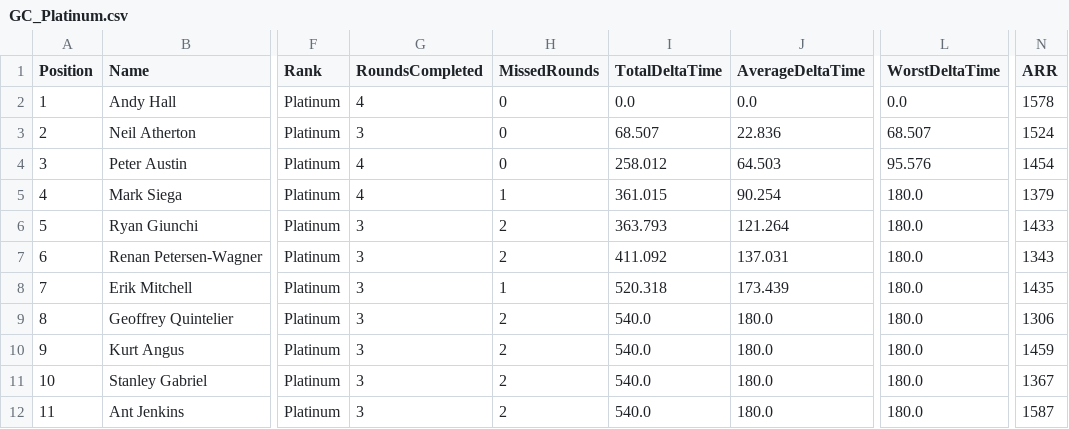
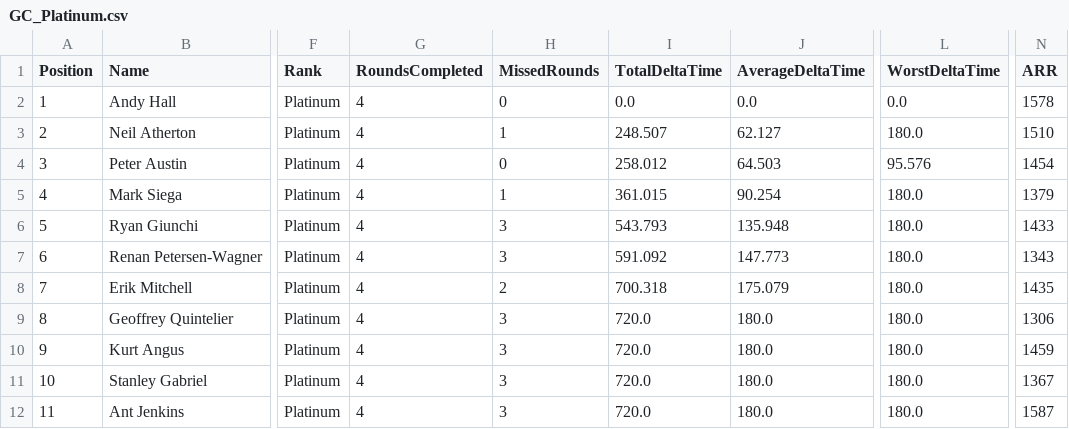
Before and after one commit to gloscherrybomb/ChaosRacing, a CSV file: GC_Platinum.csv, drawn as a sheet; only a part is shown, gaps mark what is left out; the diff names each change by its address in the sheet, - before the commit and + after, or states it on an @@ line.

```diff
--- a/GC_Platinum.csv
+++ b/GC_Platinum.csv
-G3 (RoundsCompleted): 3
+G3 (RoundsCompleted): 4
-H3 (MissedRounds): 0
+H3 (MissedRounds): 1
-I3 (TotalDeltaTime): 68.507
+I3 (TotalDeltaTime): 248.507
-J3 (AverageDeltaTime): 22.836
+J3 (AverageDeltaTime): 62.127
-L3 (WorstDeltaTime): 68.507
+L3 (WorstDeltaTime): 180.0
-N3 (ARR): 1524
+N3 (ARR): 1510
-G6:G12 (RoundsCompleted): 3
+G6:G12 (RoundsCompleted): 4
-H6:H7 (MissedRounds): 2
+H6:H7 (MissedRounds): 3
-I6 (TotalDeltaTime): 363.793
+I6 (TotalDeltaTime): 543.793
-J6 (AverageDeltaTime): 121.264
+J6 (AverageDeltaTime): 135.948
-I7 (TotalDeltaTime): 411.092
+I7 (TotalDeltaTime): 591.092
-J7 (AverageDeltaTime): 137.031
+J7 (AverageDeltaTime): 147.773
-H8 (MissedRounds): 1
+H8 (MissedRounds): 2
-I8 (TotalDeltaTime): 520.318
+I8 (TotalDeltaTime): 700.318
-J8 (AverageDeltaTime): 173.439
+J8 (AverageDeltaTime): 175.079
-H9:H12 (MissedRounds): 2
+H9:H12 (MissedRounds): 3
-I9:I12 (TotalDeltaTime): 540.0
+I9:I12 (TotalDeltaTime): 720.0
```
Also changed, not shown: GC_Bronze.csv, GC_Diamond.csv, 2 other files.
